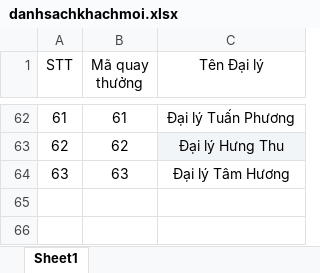
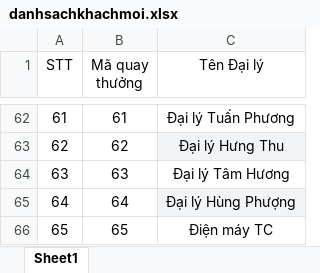
Before and after one commit to ViethungNg/VinhPhuVinhPhuc, an Excel workbook: danhsachkhachmoi.xlsx, sheet Sheet1, drawn as a sheet; only a part is shown, gaps mark what is left out; values as stored, in another font and other column widths than the file's, no borders; the diff names each change by its address in the sheet, - before the commit and + after, or states it on an @@ line.

```diff
--- a/danhsachkhachmoi.xlsx (sheet Sheet1)
+++ b/danhsachkhachmoi.xlsx (sheet Sheet1)
+row 65: 64 | 64 | Đại lý Hùng Phượng
+row 66: 65 | 65 | Điện máy TC
```
Also changed, not shown: 2 other files.
